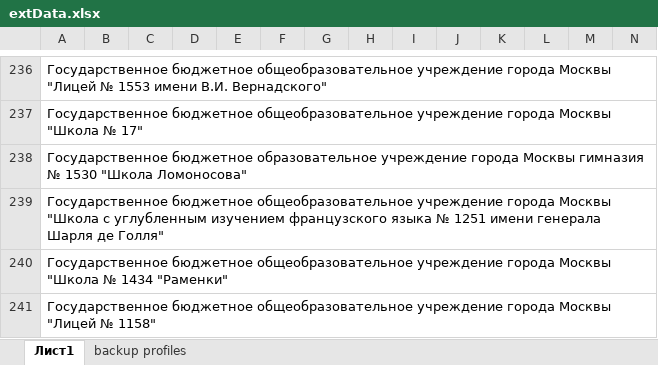
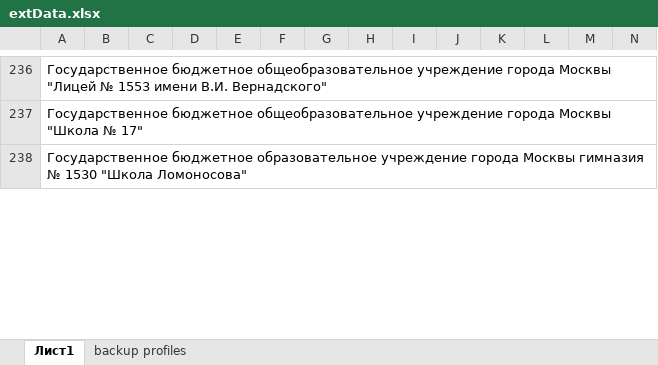
Before and after one commit to dm-kamaev/sm, an Excel workbook: assets/extData.xlsx, sheet Лист1, drawn as a sheet; only a part is shown, gaps mark what is left out; values as stored, in another font and other column widths than the file's, no borders; charts and pictures not drawn; removed rows and columns are numbered as before the commit, all else as after; rows hold the shown columns only; the diff covers the shown part only; the diff names each change by its address in the sheet, - before the commit and + after, or states it on an @@ line.

```diff
--- a/assets/extData.xlsx (sheet Лист1)
+++ b/assets/extData.xlsx (sheet Лист1)
-row 239: Государственное бюджетное общеобразовательное учреждение города Москвы "Школа с углубленным изучением французского языка № 1251 имени генерала Шарля де Голля"
-row 240: Государственное бюджетное общеобразовательное учреждение города Москвы "Школа № 1434 "Раменки"
-row 241: Государственное бюджетное общеобразовательное учреждение города Москвы "Лицей № 1158"
```
Also changed, not shown: 3 added rows and 8 edited cells elsewhere in this sheet, 5 other files.
